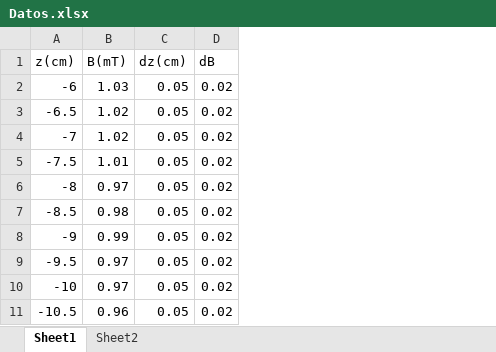
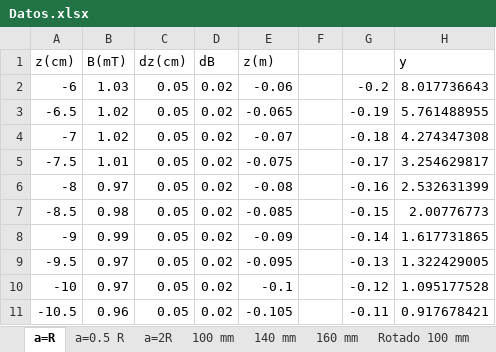
Before and after one commit to c5514/LabIntermedia, an Excel workbook: CampoMagnético/Datos.xlsx, sheet a=R, drawn as a sheet; only a part is shown; values as stored, in another font and other column widths than the file's, no borders; charts and pictures not drawn; the diff names each change by its address in the sheet, - before the commit and + after, or states it on an @@ line.

```diff
--- a/CampoMagnético/Datos.xlsx (sheet a=R)
+++ b/CampoMagnético/Datos.xlsx (sheet a=R)
-sheet tab: Sheet1
+sheet tab: a=R
-sheet tab: Sheet2
+sheet tab: a=0.5 R
+sheet tab: a=2R
+sheet tab: 100 mm
+sheet tab: 140 mm
+sheet tab: 160 mm
+sheet tab: Rotado 100 mm
+column E (z(m)), rows 2-11: -0.06 | -0.065 | -0.07 | -0.075 | -0.08 | -0.085 | -0.09 | -0.095 | -0.1 | -0.105
+column F, empty
+column G, rows 2-11: -0.2 | -0.19 | -0.18 | -0.17 | -0.16 | -0.15 | -0.14 | -0.13 | -0.12 | -0.11
+column H (y), rows 2-11: 8.017736643 | 5.761488955 | 4.274347308 | 3.254629817 | 2.532631399 | 2.00776773 | 1.617731865 | 1.322429005 | 1.095177528 | 0.917678421
```
Also changed, not shown: other sheet tabs, charts or pictures.
